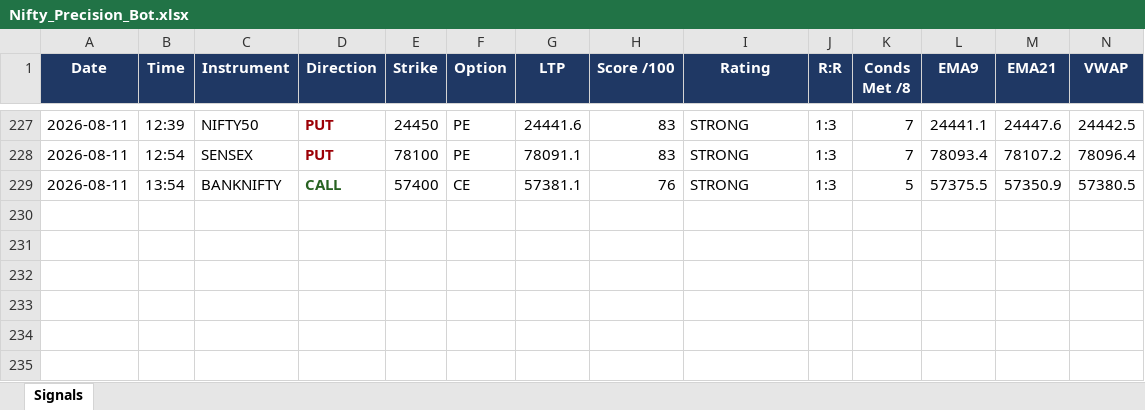
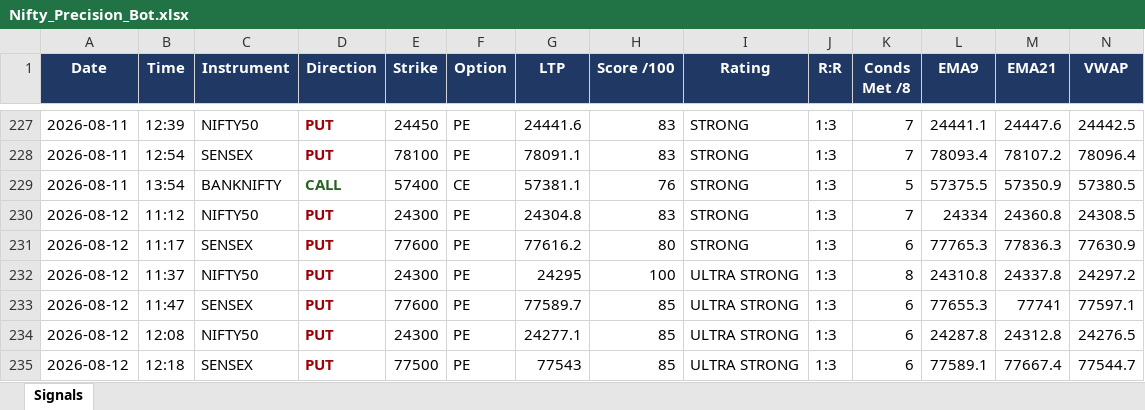
Before and after one commit to mithstrader/botnsestock, an Excel workbook: logs/Nifty_Precision_Bot.xlsx, sheet Signals, drawn as a sheet; only a part is shown, gaps mark what is left out; values as stored, in another font and other column widths than the file's, no borders; rows hold the shown columns only; the diff names each change by its address in the sheet, - before the commit and + after, or states it on an @@ line.

Commit message:
logs: nifty precision signals 2026-08-12

```diff
--- a/logs/Nifty_Precision_Bot.xlsx (sheet Signals)
+++ b/logs/Nifty_Precision_Bot.xlsx (sheet Signals)
+row 230: 2026-08-12 | 11:12 | NIFTY50 | PUT | 24300 | PE | 24304.8 | 83 | STRONG | 1:3 | 7 | 24334 | 24360.8 | 24308.5
+row 231: 2026-08-12 | 11:17 | SENSEX | PUT | 77600 | PE | 77616.2 | 80 | STRONG | 1:3 | 6 | 77765.3 | 77836.3 | 77630.9
+row 232: 2026-08-12 | 11:37 | NIFTY50 | PUT | 24300 | PE | 24295 | 100 | ULTRA STRONG | 1:3 | 8 | 24310.8 | 24337.8 | 24297.2
+row 233: 2026-08-12 | 11:47 | SENSEX | PUT | 77600 | PE | 77589.7 | 85 | ULTRA STRONG | 1:3 | 6 | 77655.3 | 77741 | 77597.1
+row 234: 2026-08-12 | 12:08 | NIFTY50 | PUT | 24300 | PE | 24277.1 | 85 | ULTRA STRONG | 1:3 | 6 | 24287.8 | 24312.8 | 24276.5
+row 235: 2026-08-12 | 12:18 | SENSEX | PUT | 77500 | PE | 77543 | 85 | ULTRA STRONG | 1:3 | 6 | 77589.1 | 77667.4 | 77544.7
```
